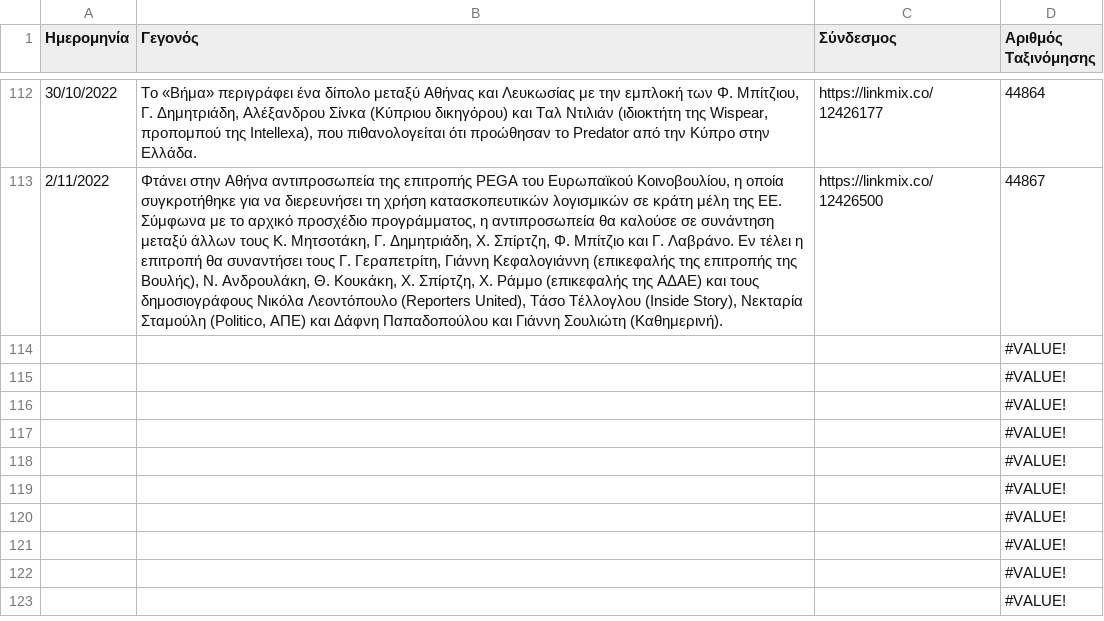
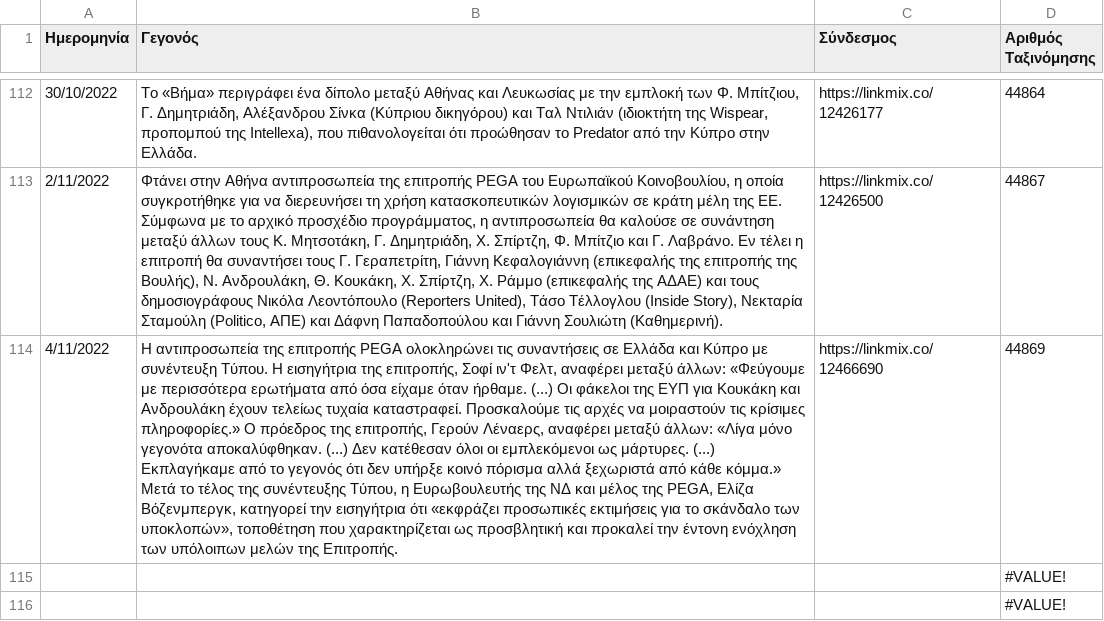
Before and after one commit to predatorgate/predatorgate.github.io, a CSV file: parser/data.csv, drawn as a sheet; only a part is shown, gaps mark what is left out; the shorter side is filled out with more unchanged rows; removed rows and columns are numbered as before the commit, all else as after; the diff names each change by its address in the sheet, - before the commit and + after, or states it on an @@ line.

Commit message:
update data

```diff
--- a/parser/data.csv
+++ b/parser/data.csv
-row 114:  |  |  | #VALUE!
+row 114: 4/11/2022 | Η αντιπροσωπεία της επιτροπής PEGA ολοκληρώνει τις συναντήσεις σε Ελλάδα και Κύπρο με συνέντευξη Τύπου. Η εισηγήτρια της επιτροπής, Σοφί ιν'τ Φελτ, αναφέρει μεταξύ άλλων: «Φεύγουμε με περισσότερα ερωτήματα από όσα είχαμε όταν ήρθαμε. (...) Οι φάκελοι της ΕΥΠ για Κουκάκη και Ανδρουλάκη έχουν τελείως τυχαία καταστραφεί. Προσκαλούμε τις αρχές να μοιραστούν τις κρίσιμες πληροφορίες.» Ο πρόεδρος της επιτροπής, Γερούν Λέναερς, αναφέρει μεταξύ άλλων: «Λίγα μόνο γεγονότα αποκαλύφθηκαν. (...) Δεν κατέθεσαν όλοι οι εμπλεκόμενοι ως μάρτυρες. (...) Εκπλαγήκαμε από το γεγονός ότι δεν υπήρξε κοινό πόρισμα αλλά ξεχωριστά από κάθε κόμμα.» Μετά το τέλος της συνέντευξης Τύπου, η Ευρωβουλευτής της ΝΔ και μέλος της PEGA, Ελίζα Βόζενμπεργκ, κατηγορεί την εισηγήτρια ότι «εκφράζει προσωπικές εκτιμήσεις για το σκάνδαλο των υποκλοπών», τοποθέτηση που χαρακτηρίζεται ως προσβλητική και προκαλεί την έντονη ενόχληση των υπόλοιπων μελών της Επιτροπής. | https://linkmix.co/12466690 | 44869
```
Also changed, not shown: 2 other files.
